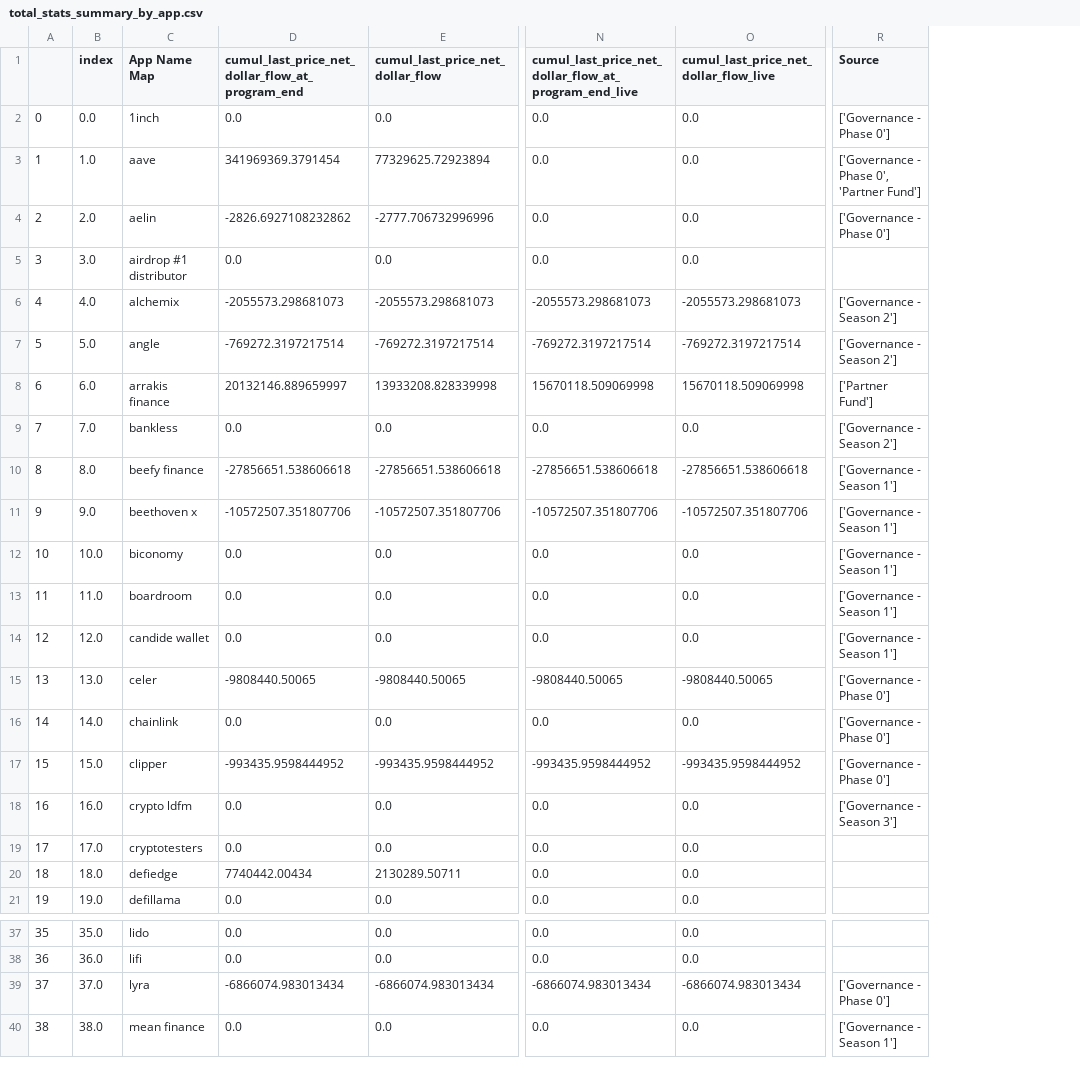
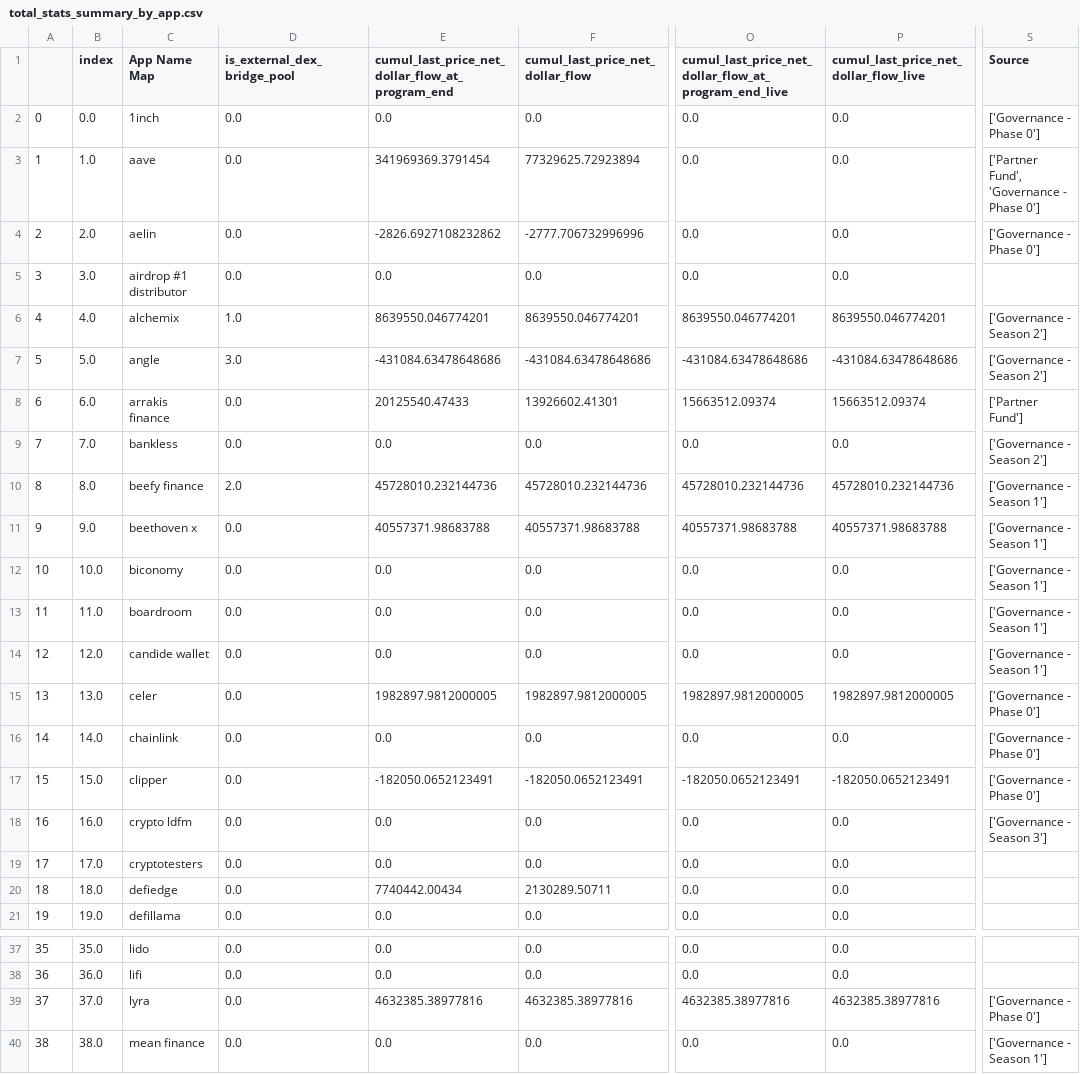
Before and after one commit to ethereum-optimism/op-analytics, a CSV file: op_rewards_tracking/csv_outputs/total_stats_summary_by_app.csv, drawn as a sheet; only a part is shown, gaps mark what is left out; addresses are those after the commit; the diff covers the shown part only; the diff names each change by its address in the sheet, - before the commit and + after, or states it on an @@ line.

Commit message:
add dex pool to attribution

```diff
--- a/op_rewards_tracking/csv_outputs/total_stats_summary_by_app.csv
+++ b/op_rewards_tracking/csv_outputs/total_stats_summary_by_app.csv
+column D (is_external_dex_bridge_pool), rows 2-21: 0.0 | 0.0 | 0.0 | 0.0 | 1.0 | 3.0 | 0.0 | 0.0 | 2.0 | 0.0 | 0.0 | 0.0 | 0.0 | 0.0 | 0.0 | 0.0 | 0.0 | 0.0 | 0.0 | 0.0; rows 37-40: all 0.0
-S3 (Source): ['Governance - Phase 0', 'Partner Fund']
+S3 (Source): ['Partner Fund', 'Governance - Phase 0']
-E6: -2055573.298681073
+E6: 8639550.046774201
-F6 (cumul_last_price_net_dollar_flow): -2055573.298681073
+F6 (cumul_last_price_net_dollar_flow): 8639550.046774201
-O6: -2055573.298681073
+O6: 8639550.046774201
-P6: -2055573.298681073
+P6: 8639550.046774201
-E7: -769272.3197217514
+E7: -431084.63478648686
-F7 (cumul_last_price_net_dollar_flow): -769272.3197217514
+F7 (cumul_last_price_net_dollar_flow): -431084.63478648686
-O7: -769272.3197217514
+O7: -431084.63478648686
-P7: -769272.3197217514
+P7: -431084.63478648686
-E8: 20132146.889659997
+E8: 20125540.47433
-F8 (cumul_last_price_net_dollar_flow): 13933208.828339998
+F8 (cumul_last_price_net_dollar_flow): 13926602.41301
-O8: 15670118.509069998
+O8: 15663512.09374
-P8: 15670118.509069998
+P8: 15663512.09374
-E10: -27856651.538606618
+E10: 45728010.232144736
-F10 (cumul_last_price_net_dollar_flow): -27856651.538606618
+F10 (cumul_last_price_net_dollar_flow): 45728010.232144736
-O10: -27856651.538606618
+O10: 45728010.232144736
-P10: -27856651.538606618
+P10: 45728010.232144736
-E11: -10572507.351807706
+E11: 40557371.98683788
-F11 (cumul_last_price_net_dollar_flow): -10572507.351807706
+F11 (cumul_last_price_net_dollar_flow): 40557371.98683788
-O11: -10572507.351807706
+O11: 40557371.98683788
-P11: -10572507.351807706
+P11: 40557371.98683788
-E15: -9808440.50065
+E15: 1982897.9812000005
-F15 (cumul_last_price_net_dollar_flow): -9808440.50065
+F15 (cumul_last_price_net_dollar_flow): 1982897.9812000005
-O15: -9808440.50065
+O15: 1982897.9812000005
-P15: -9808440.50065
+P15: 1982897.9812000005
-E17: -993435.9598444952
+E17: -182050.0652123491
-F17 (cumul_last_price_net_dollar_flow): -993435.9598444952
+F17 (cumul_last_price_net_dollar_flow): -182050.0652123491
-O17: -993435.9598444952
+O17: -182050.0652123491
-P17: -993435.9598444952
+P17: -182050.0652123491
-E39: -6866074.983013434
+E39: 4632385.38977816
-F39 (cumul_last_price_net_dollar_flow): -6866074.983013434
+F39 (cumul_last_price_net_dollar_flow): 4632385.38977816
-O39: -6866074.983013434
+O39: 4632385.38977816
-P39: -6866074.983013434
+P39: 4632385.38977816
```
Also changed, not shown: 80 edited cells elsewhere in this file, op_rewards_tracking/csv_outputs/incentives_stats_summary.csv, op_rewards_tracking/csv_outputs/incentives_summary_by_app.csv.
